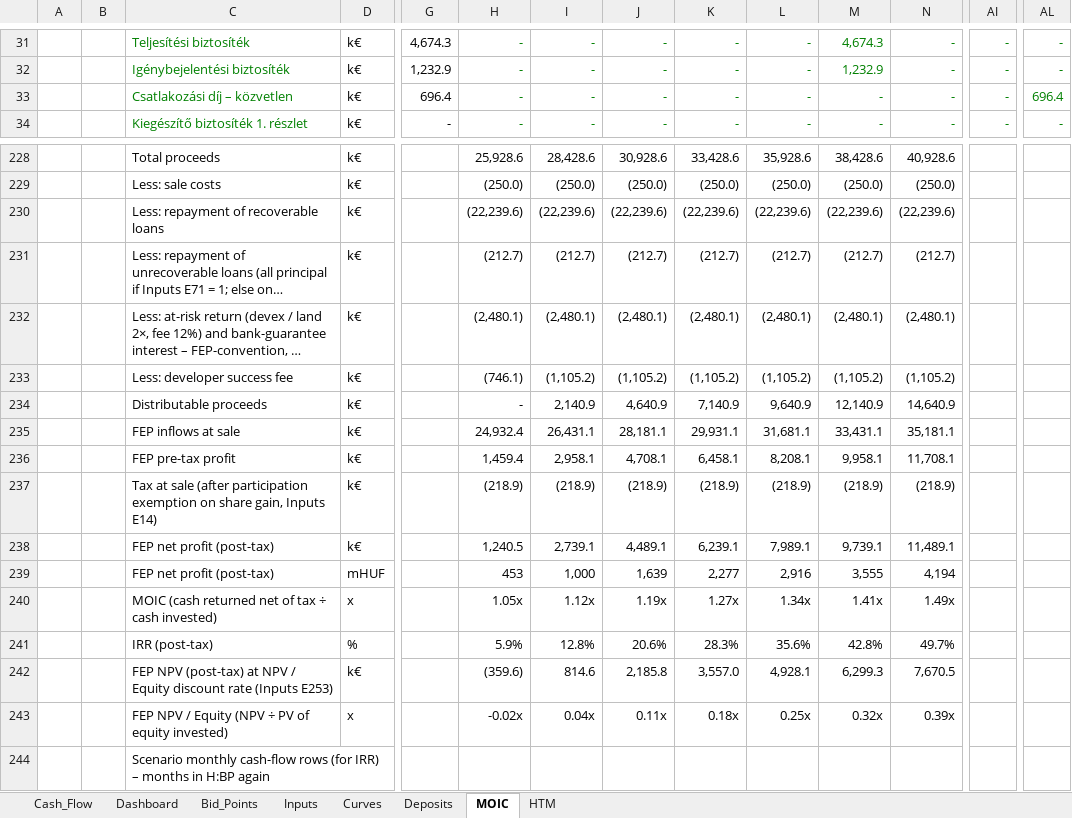
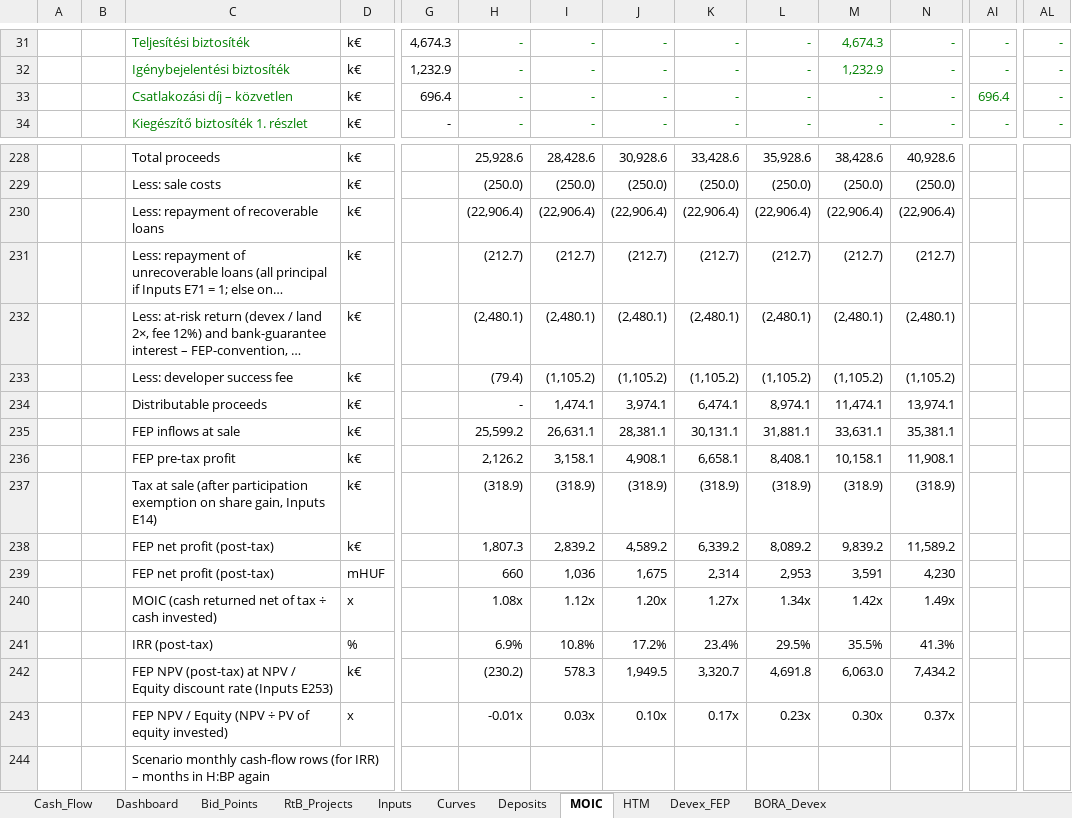
Before and after one commit to ZalanZad/FEP_modeller, an Excel workbook: projects/bora_v5_summary/out/Bora_model_RTB_COD_HTM.xlsm, sheet MOIC, drawn as a sheet; only a part is shown, gaps mark what is left out; long unchanged cells end in …; values as stored, in another font and other column widths than the file's, no borders; 1 other sheet too large or unreadable and not compared; removed rows and columns are numbered as before the commit, all else as after; rows hold the shown columns only; the diff covers the shown part only; the diff names each change by its address in the sheet, - before the commit and + after, or states it on an @@ line.

```diff
--- a/projects/bora_v5_summary/out/Bora_model_RTB_COD_HTM.xlsm (sheet MOIC)
+++ b/projects/bora_v5_summary/out/Bora_model_RTB_COD_HTM.xlsm (sheet MOIC)
+sheet tab: RtB_Projects
@@ sheet tab unhidden: Devex_FEP @@
@@ sheet tab unhidden: BORA_Devex @@
-AI33: -
+AI33: 696.4
-AL33: 696.4
+AL33: -
-row 230:  |  | Less: repayment of recoverable loans | k€ |  | (22,239.6) | (22,239.6) | (22,239.6) | (22,239.6) | (22,239.6) | (22,239.6) | (22,239.6)
+row 230:  |  | Less: repayment of recoverable loans | k€ |  | (22,906.4) | (22,906.4) | (22,906.4) | (22,906.4) | (22,906.4) | (22,906.4) | (22,906.4)
-H233: (746.1)
+H233: (79.4)
-row 234:  |  | Distributable proceeds | k€ |  | - | 2,140.9 | 4,640.9 | 7,140.9 | 9,640.9 | 12,140.9 | 14,640.9
-row 235:  |  | FEP inflows at sale | k€ |  | 24,932.4 | 26,431.1 | 28,181.1 | 29,931.1 | 31,681.1 | 33,431.1 | 35,181.1
-row 236:  |  | FEP pre-tax profit | k€ |  | 1,459.4 | 2,958.1 | 4,708.1 | 6,458.1 | 8,208.1 | 9,958.1 | 11,708.1
-row 237:  |  | Tax at sale (after participation exemption on share gain, Inputs E14) | k€ |  | (218.9) | (218.9) | (218.9) | (218.9) | (218.9) | (218.9) | (218.9)
-row 238:  |  | FEP net profit (post-tax) | k€ |  | 1,240.5 | 2,739.1 | 4,489.1 | 6,239.1 | 7,989.1 | 9,739.1 | 11,489.1
-row 239:  |  | FEP net profit (post-tax) | mHUF |  | 453 | 1,000 | 1,639 | 2,277 | 2,916 | 3,555 | 4,194
+row 234:  |  | Distributable proceeds | k€ |  | - | 1,474.1 | 3,974.1 | 6,474.1 | 8,974.1 | 11,474.1 | 13,974.1
+row 235:  |  | FEP inflows at sale | k€ |  | 25,599.2 | 26,631.1 | 28,381.1 | 30,131.1 | 31,881.1 | 33,631.1 | 35,381.1
+row 236:  |  | FEP pre-tax profit | k€ |  | 2,126.2 | 3,158.1 | 4,908.1 | 6,658.1 | 8,408.1 | 10,158.1 | 11,908.1
+row 237:  |  | Tax at sale (after participation exemption on share gain, Inputs E14) | k€ |  | (318.9) | (318.9) | (318.9) | (318.9) | (318.9) | (318.9) | (318.9)
+row 238:  |  | FEP net profit (post-tax) | k€ |  | 1,807.3 | 2,839.2 | 4,589.2 | 6,339.2 | 8,089.2 | 9,839.2 | 11,589.2
+row 239:  |  | FEP net profit (post-tax) | mHUF |  | 660 | 1,036 | 1,675 | 2,314 | 2,953 | 3,591 | 4,230
-H240: 1.05x
+H240: 1.08x
-J240: 1.19x
+J240: 1.20x
-M240: 1.41x
+M240: 1.42x
-row 241:  |  | IRR (post-tax) | % |  | 5.9% | 12.8% | 20.6% | 28.3% | 35.6% | 42.8% | 49.7%
-row 242:  |  | FEP NPV (post-tax) at NPV / Equity discount rate (Inputs E253) | k€ |  | (359.6) | 814.6 | 2,185.8 | 3,557.0 | 4,928.1 | 6,299.3 | 7,670.5
+row 241:  |  | IRR (post-tax) | % |  | 6.9% | 10.8% | 17.2% | 23.4% | 29.5% | 35.5% | 41.3%
+row 242:  |  | FEP NPV (post-tax) at NPV / Equity discount rate (Inputs E253) | k€ |  | (230.2) | 578.3 | 1,949.5 | 3,320.7 | 4,691.8 | 6,063.0 | 7,434.2
-H243: -0.02x
+H243: -0.01x
-I243: 0.04x
+I243: 0.03x
-J243: 0.11x
+J243: 0.10x
-K243: 0.18x
+K243: 0.17x
-L243: 0.25x
+L243: 0.23x
-M243: 0.32x
+M243: 0.30x
-N243: 0.39x
+N243: 0.37x
```
Also changed, not shown: 298 edited cells elsewhere in this sheet, sheet HTM, sheet Cash_Flow, sheet Bid_Points, sheet Inputs, sheet Deposits, formulas that keep their value, hidden cells, 6 other files.
